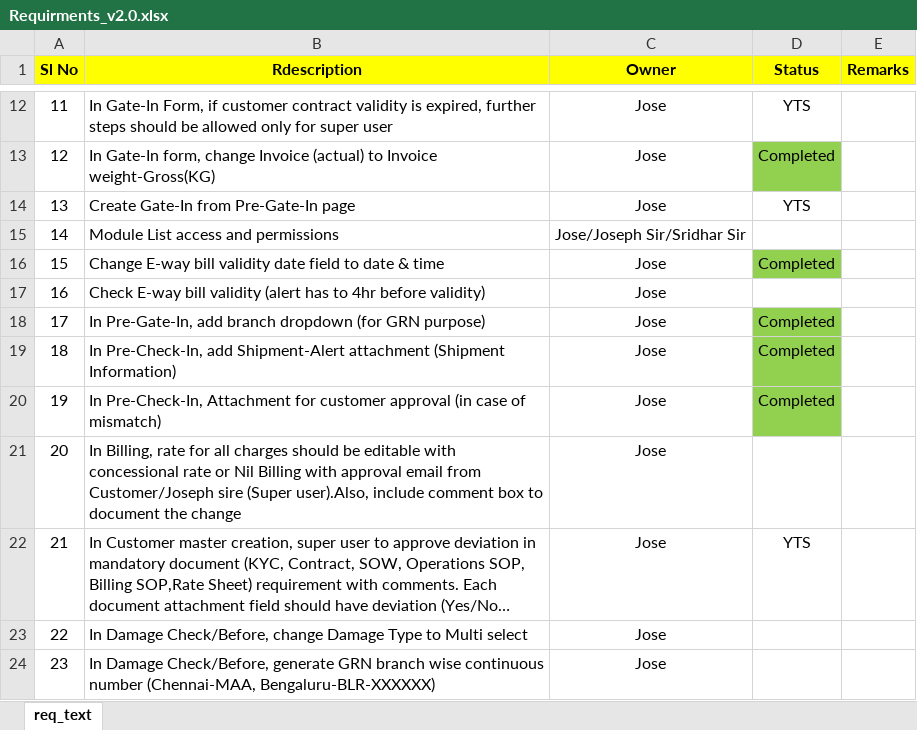
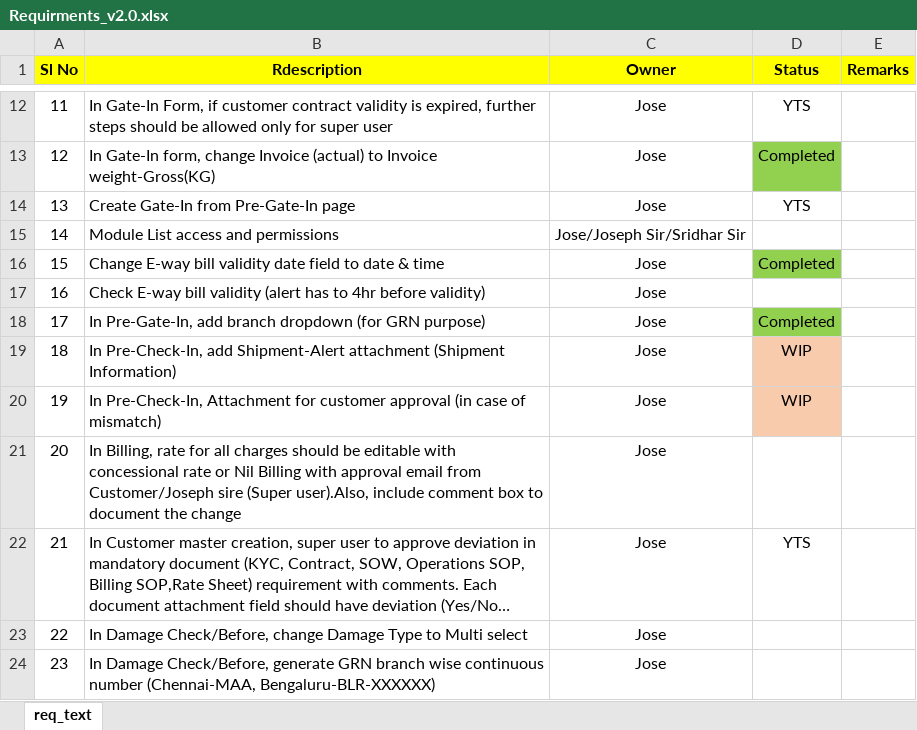
Before and after one commit to josevinoth/sms_project, an Excel workbook: Requirements/Requirments_v2.0.xlsx, sheet req_text, drawn as a sheet; only a part is shown, gaps mark what is left out; long unchanged cells end in …; values as stored, in another font and other column widths than the file's, no borders; the diff names each change by its address in the sheet, - before the commit and + after, or states it on an @@ line.

```diff
--- a/Requirements/Requirments_v2.0.xlsx (sheet req_text)
+++ b/Requirements/Requirments_v2.0.xlsx (sheet req_text)
-D19:D20 (Status): Completed
+D19:D20 (Status): WIP
-D19:D20 fill: #92D050
+D19:D20 fill: #F8CBAD
```
Also changed, not shown: 7 other files.
